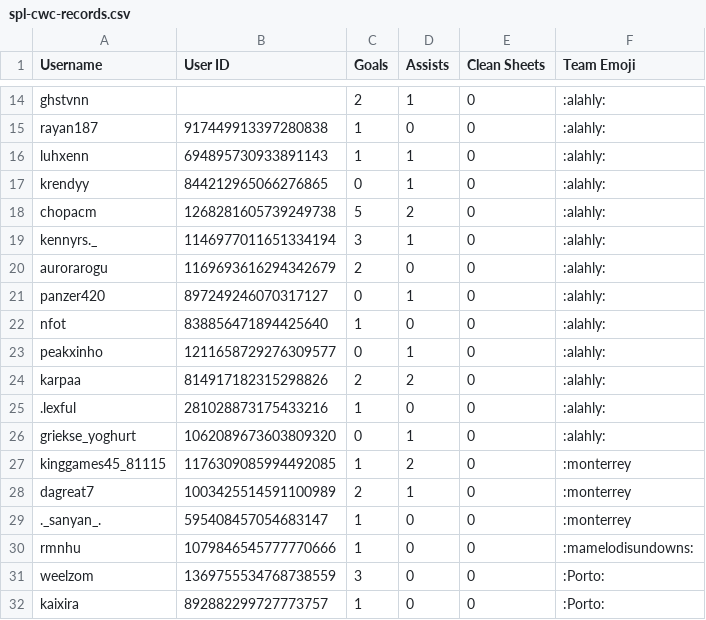
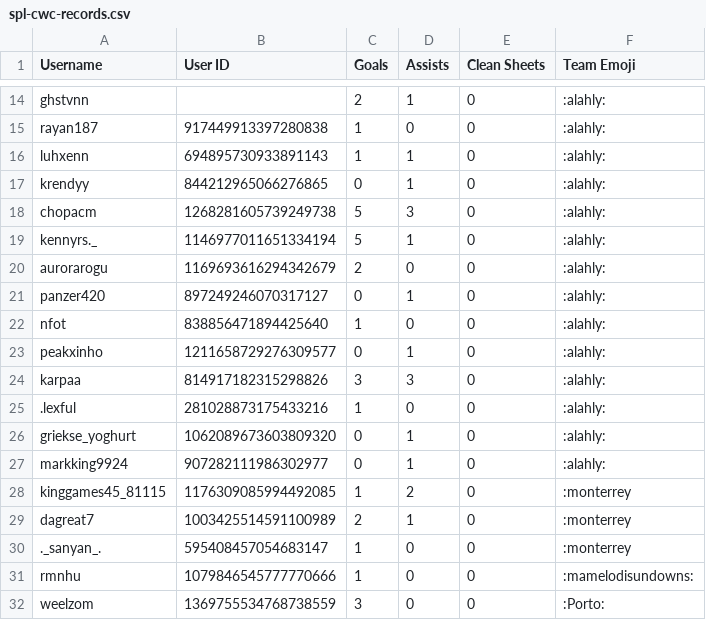
Before and after one commit to AmmarWebDev/SPL, a CSV file: client/public/database/spl-cwc-records.csv, drawn as a sheet; only a part is shown, gaps mark what is left out; the shorter side is filled out with more unchanged rows.

```diff
--- a/client/public/database/spl-cwc-records.csv
+++ b/client/public/database/spl-cwc-records.csv
@@ -17,4 +17,4 @@ luhxenn,694895730933891143,1,1,0,":alahly:"
 krendyy,844212965066276865,0,1,0,":alahly:"
-chopacm,1268281605739249738,5,2,0,":alahly:"
-"kennyrs._",1146977011651334194,3,1,0,":alahly:"
+chopacm,1268281605739249738,5,3,0,":alahly:"
+"kennyrs._",1146977011651334194,5,1,0,":alahly:"
 aurorarogu,1169693616294342679,2,0,0,":alahly:"
@@ -23,5 +23,6 @@ nfot,838856471894425640,1,0,0,":alahly:"
 peakxinho,1211658729276309577,0,1,0,":alahly:"
-karpaa,814917182315298826,2,2,0,":alahly:"
+karpaa,814917182315298826,3,3,0,":alahly:"
 ".lexful",281028873175433216,1,0,0,":alahly:"
 griekse_yoghurt,1062089673603809320,0,1,0,":alahly:"
+markking9924,907282111986302977,0,1,0,":alahly:"
 kinggames45_81115,1176309085994492085,1,2,0,":monterrey"
```
Also changed, not shown: client/public/database/spl-euros-records.csv.
